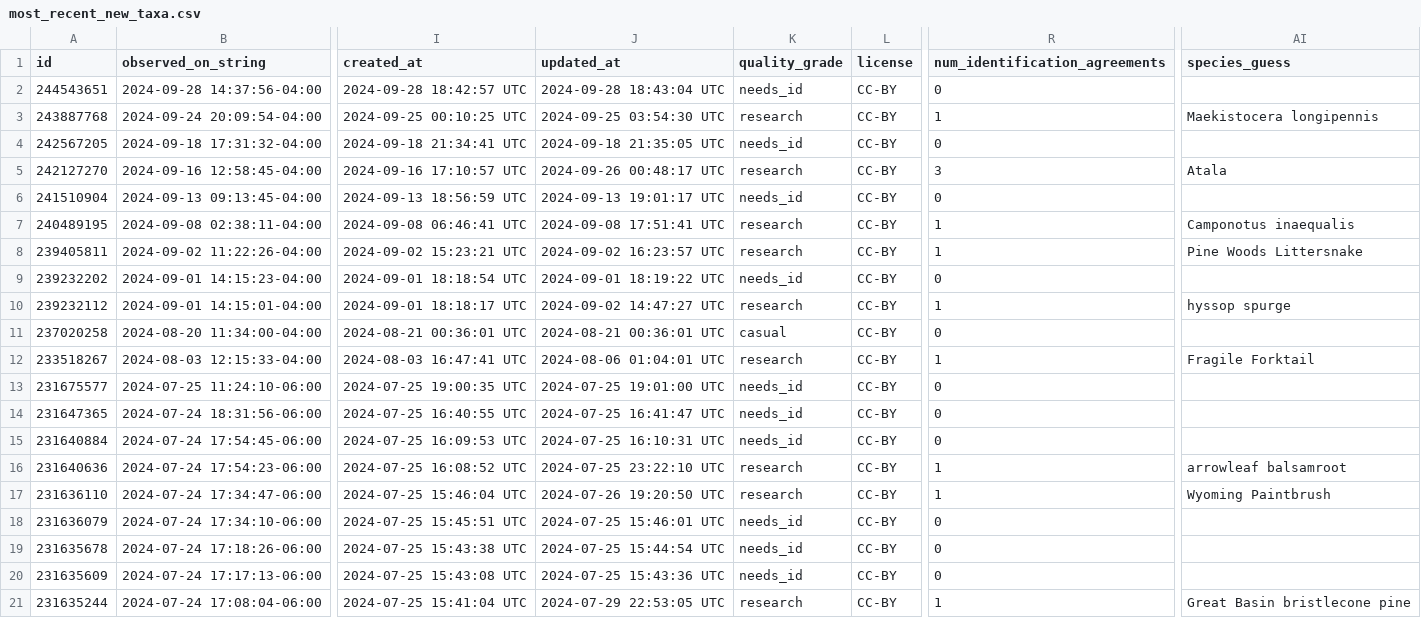
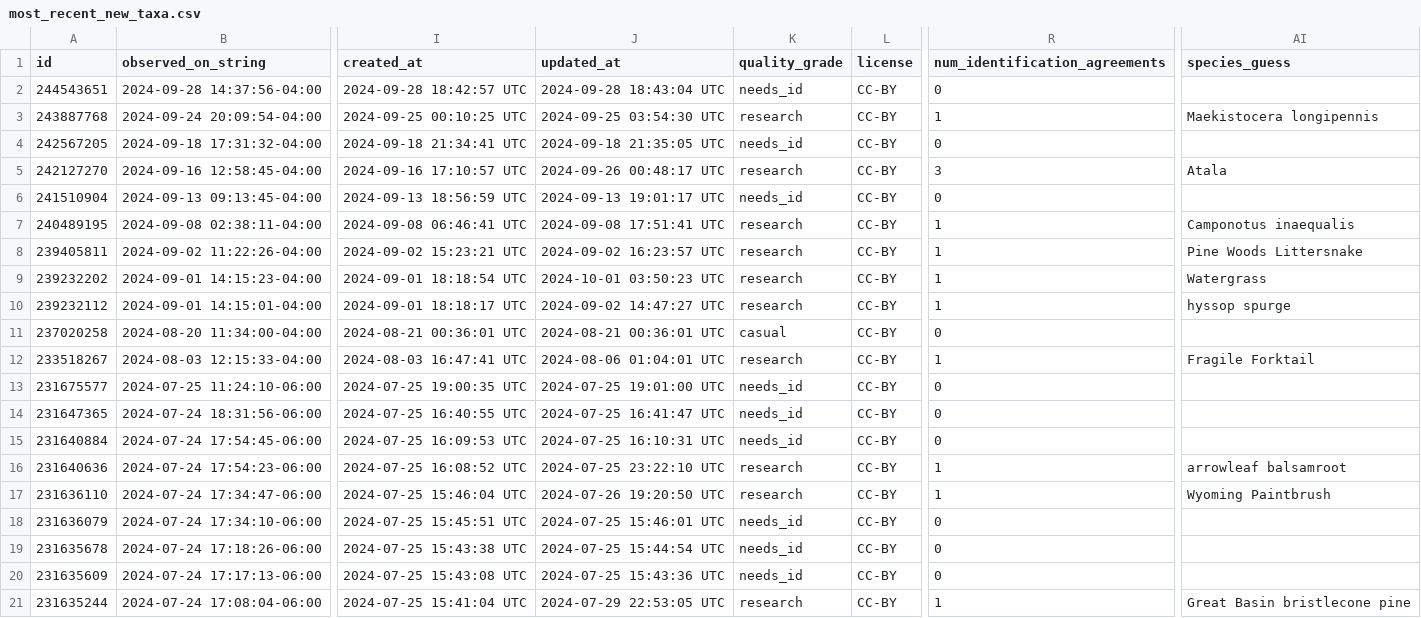
Before and after one commit to rmcminds/merdemicrobes, a CSV file: _data/most_recent_new_taxa.csv, drawn as a sheet; only a part is shown, gaps mark what is left out; the diff names each change by its address in the sheet, - before the commit and + after, or states it on an @@ line.

```diff
--- a/_data/most_recent_new_taxa.csv
+++ b/_data/most_recent_new_taxa.csv
-J9 (updated_at): 2024-09-01 18:19:22 UTC
+J9 (updated_at): 2024-10-01 03:50:23 UTC
-K9 (quality_grade): needs_id
+K9 (quality_grade): research
-R9 (num_identification_agreements): 0
+R9 (num_identification_agreements): 1
-AI9 (species_guess): (empty)
+AI9 (species_guess): Watergrass
```
